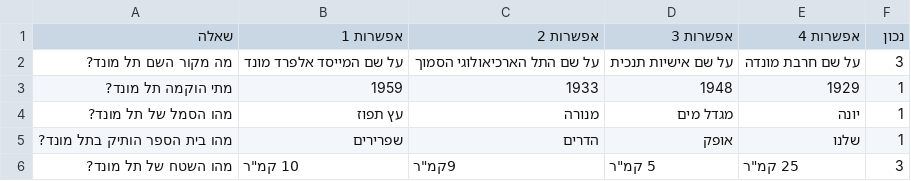
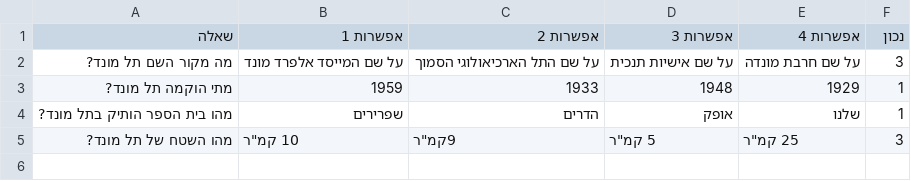
Before and after one commit to amittsalka/quotegame, a CSV file: telmond_questions.csv, drawn as a sheet.

Commit message:
Update telmond_questions.csv

```diff
--- a/telmond_questions.csv
+++ b/telmond_questions.csv
@@ -3,3 +3,2 @@
 מתי הוקמה תל מונד?,1959,1933,1948,1929,1
-מהו הסמל של תל מונד?,עץ תפוז,מנורה,מגדל מים,יונה,1
 מהו בית הספר הותיק בתל מונד?,שפרירים,הדרים,אופק,שלנו,1
```
